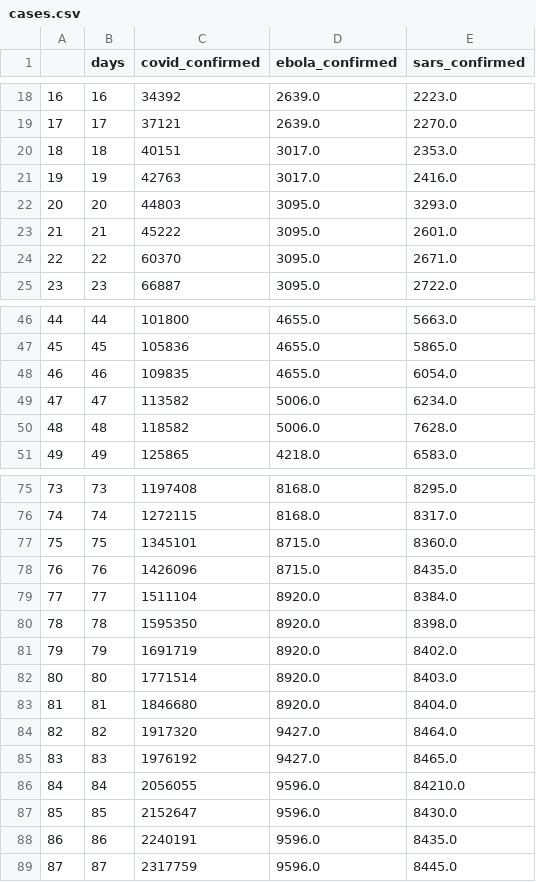
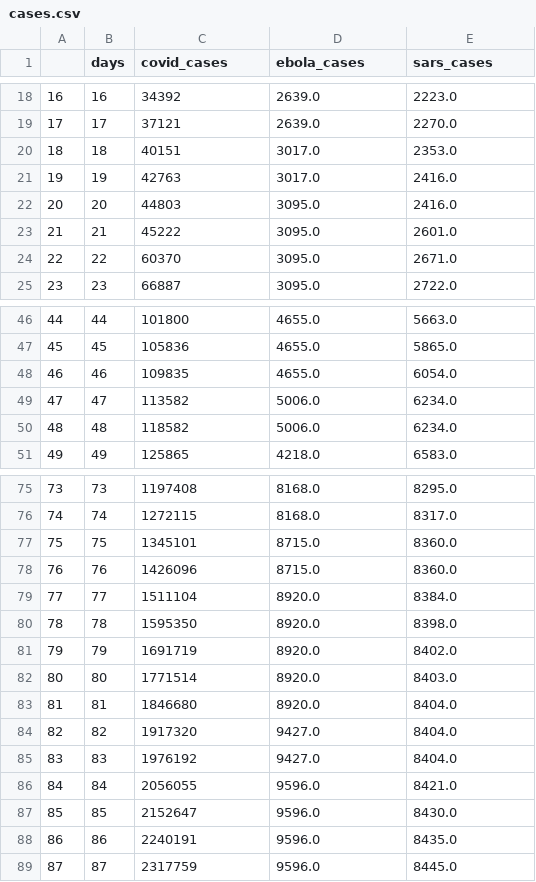
Before and after one commit to ccchiang92/D3-Visaulization, a CSV file: cleaned_data/In_progress/cases.csv, drawn as a sheet; only a part is shown, gaps mark what is left out; the diff names each change by its address in the sheet, - before the commit and + after, or states it on an @@ line.

```diff
--- a/cleaned_data/In_progress/cases.csv
+++ b/cleaned_data/In_progress/cases.csv
-C1: covid_confirmed
+C1: covid_cases
-D1: ebola_confirmed
+D1: ebola_cases
-E1: sars_confirmed
+E1: sars_cases
-E22 (sars_cases): 3293.0
+E22 (sars_cases): 2416.0
-E50 (sars_cases): 7628.0
+E50 (sars_cases): 6234.0
-E78 (sars_cases): 8435.0
+E78 (sars_cases): 8360.0
-E84 (sars_cases): 8464.0
+E84 (sars_cases): 8404.0
-E85 (sars_cases): 8465.0
+E85 (sars_cases): 8404.0
-E86 (sars_cases): 84210.0
+E86 (sars_cases): 8421.0
```
Also changed, not shown: cleaned_data/In_progress/deaths.csv, 10 other files.
